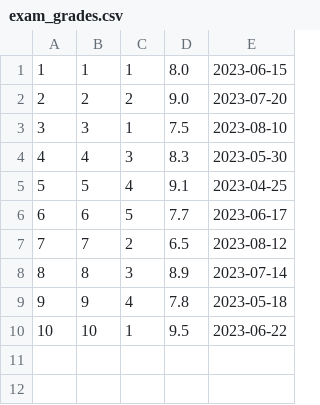
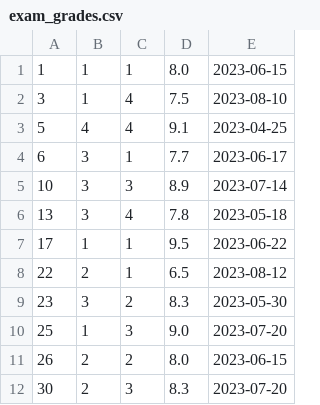
Before and after one commit to FKasavica/oisisi2024, a CSV file: SSluzba/Data/exam_grades.csv, drawn as a sheet.

```diff
--- a/SSluzba/Data/exam_grades.csv
+++ b/SSluzba/Data/exam_grades.csv
@@ -1,10 +1,12 @@
 1,1,1,8.0,2023-06-15
-2,2,2,9.0,2023-07-20
-3,3,1,7.5,2023-08-10
-4,4,3,8.3,2023-05-30
-5,5,4,9.1,2023-04-25
-6,6,5,7.7,2023-06-17
-7,7,2,6.5,2023-08-12
-8,8,3,8.9,2023-07-14
-9,9,4,7.8,2023-05-18
-10,10,1,9.5,2023-06-22
+3,1,4,7.5,2023-08-10
+5,4,4,9.1,2023-04-25
+6,3,1,7.7,2023-06-17
+10,3,3,8.9,2023-07-14
+13,3,4,7.8,2023-05-18
+17,1,1,9.5,2023-06-22
+22,2,1,6.5,2023-08-12
+23,3,2,8.3,2023-05-30
+25,1,3,9.0,2023-07-20
+26,2,2,8.0,2023-06-15
+30,2,3,8.3,2023-07-20
```
Also changed, not shown: 5 other files.
